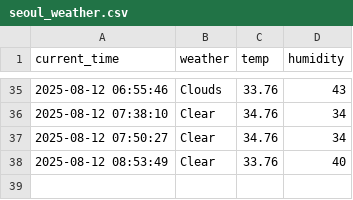
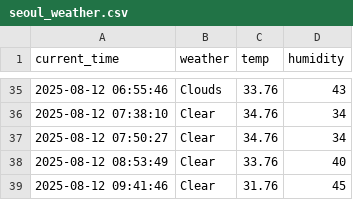
Before and after one commit to cheoljong522/weather, a CSV file: seoul_weather.csv, drawn as a sheet; only a part is shown, gaps mark what is left out.

```diff
--- a/seoul_weather.csv
+++ b/seoul_weather.csv
@@ -38 +38,2 @@ current_time,weather,temp,humidity
 2025-08-12 08:53:49,Clear,33.76,40
+2025-08-12 09:41:46,Clear,31.76,45
```
